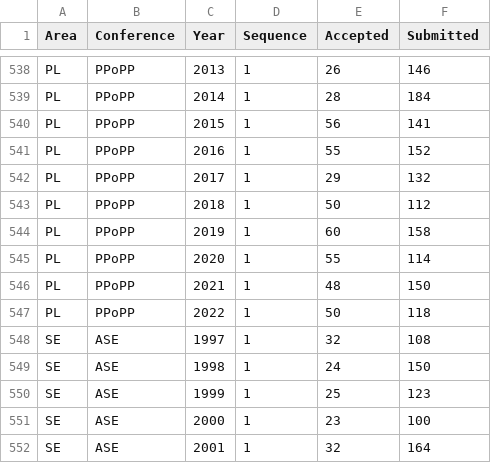
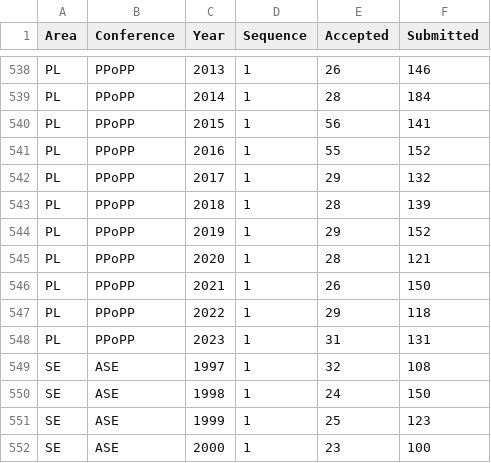
Before and after one commit to emeryberger/csconferences, a CSV file: csconferences.csv, drawn as a sheet; only a part is shown, gaps mark what is left out; the shorter side is filled out with more unchanged rows.

```diff
--- a/csconferences.csv
+++ b/csconferences.csv
@@ -542,7 +542,8 @@ PL,PPoPP,2016,1,55,152
 PL,PPoPP,2017,1,29,132
-PL,PPoPP,2018,1,50,112
-PL,PPoPP,2019,1,60,158
-PL,PPoPP,2020,1,55,114
-PL,PPoPP,2021,1,48,150
-PL,PPoPP,2022,1,50,118
+PL,PPoPP,2018,1,28,139
+PL,PPoPP,2019,1,29,152
+PL,PPoPP,2020,1,28,121
+PL,PPoPP,2021,1,26,150
+PL,PPoPP,2022,1,29,118
+PL,PPoPP,2023,1,31,131
 SE,ASE,1997,1,32,108
```
Also changed, not shown: 2 other files.
